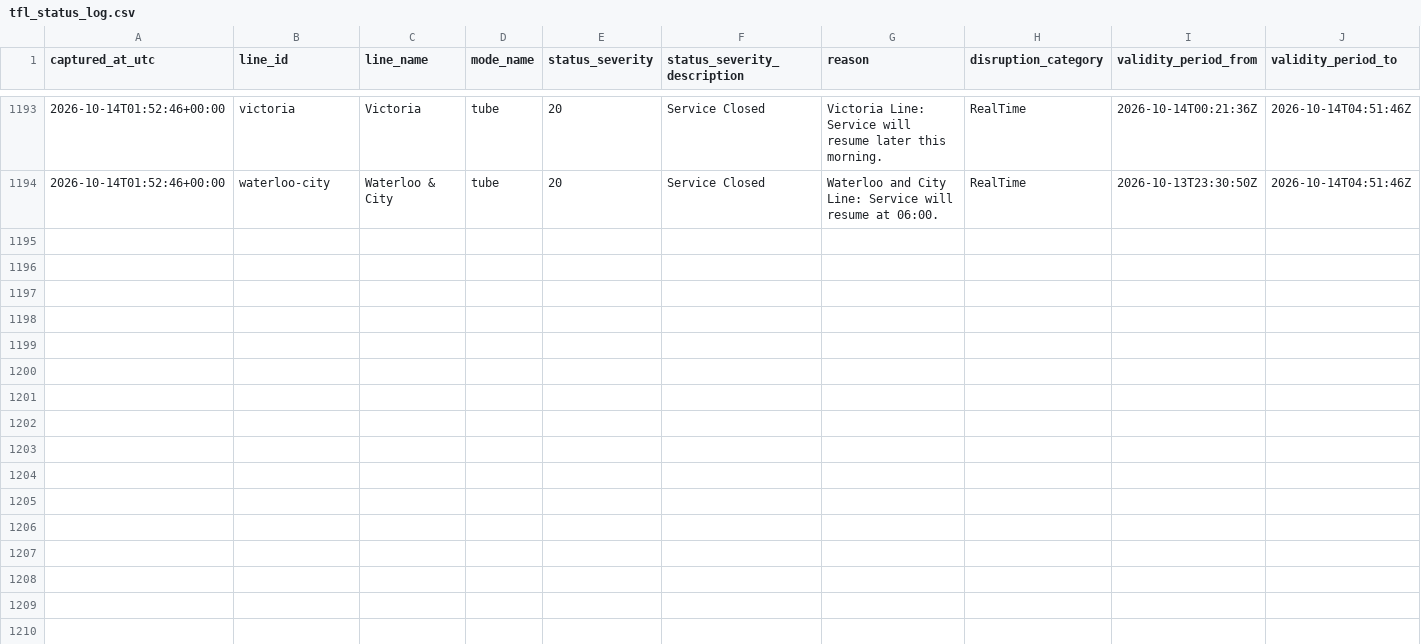
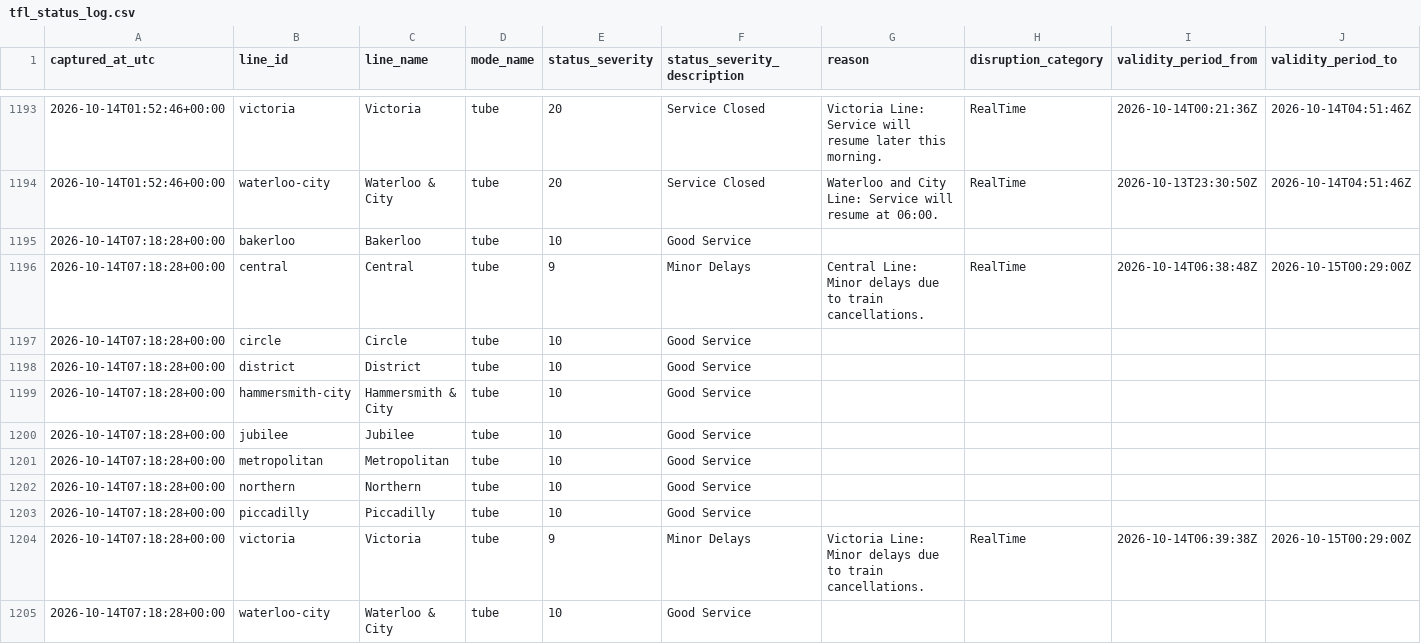
Before and after one commit to hitanshu8141/tfl-delay-dashboard, a CSV file: tfl_status_log.csv, drawn as a sheet; only a part is shown, gaps mark what is left out.

```diff
--- a/tfl_status_log.csv
+++ b/tfl_status_log.csv
@@ -1202 +1202,12 @@ captured_at_utc,line_id,line_name,mode_name,status_severity,status_severity_desc
 2026-10-14T01:52:46+00:00,waterloo-city,Waterloo & City,tube,20,Service Closed,Waterloo and City Line: Service will resume at 06:00.,RealTime,2026-10-13T23:30:50Z,2026-10-14T04:51:46Z
+2026-10-14T07:18:28+00:00,bakerloo,Bakerloo,tube,10,Good Service,,,,
+2026-10-14T07:18:28+00:00,central,Central,tube,9,Minor Delays,Central Line:  Minor delays due to train cancellations.,RealTime,2026-10-14T06:38:48Z,2026-10-15T00:29:00Z
+2026-10-14T07:18:28+00:00,circle,Circle,tube,10,Good Service,,,,
+2026-10-14T07:18:28+00:00,district,District,tube,10,Good Service,,,,
+2026-10-14T07:18:28+00:00,hammersmith-city,Hammersmith & City,tube,10,Good Service,,,,
+2026-10-14T07:18:28+00:00,jubilee,Jubilee,tube,10,Good Service,,,,
+2026-10-14T07:18:28+00:00,metropolitan,Metropolitan,tube,10,Good Service,,,,
+2026-10-14T07:18:28+00:00,northern,Northern,tube,10,Good Service,,,,
+2026-10-14T07:18:28+00:00,piccadilly,Piccadilly,tube,10,Good Service,,,,
+2026-10-14T07:18:28+00:00,victoria,Victoria,tube,9,Minor Delays,Victoria Line: Minor delays due to train cancellations.,RealTime,2026-10-14T06:39:38Z,2026-10-15T00:29:00Z
+2026-10-14T07:18:28+00:00,waterloo-city,Waterloo & City,tube,10,Good Service,,,,
```
